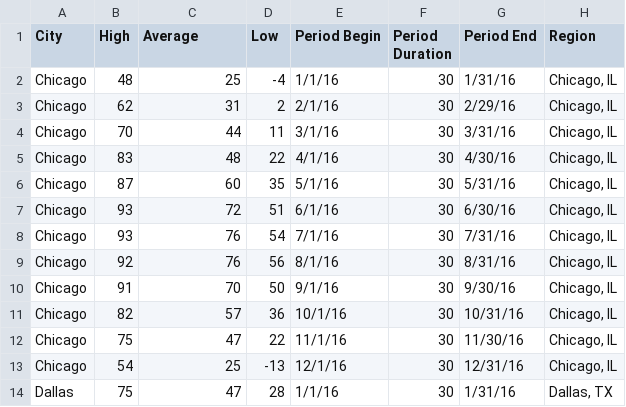
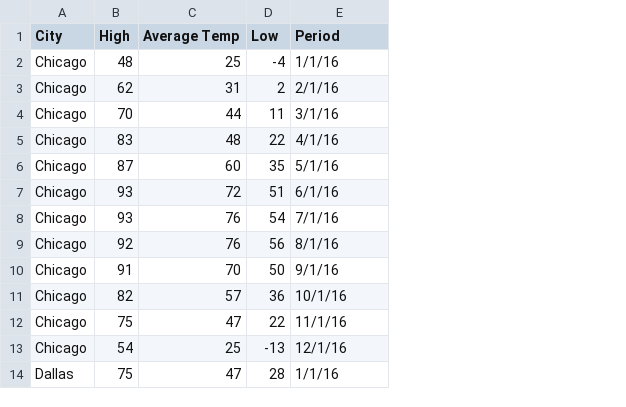
Before and after one commit to cbakhshi/Housing-Analysis, a CSV file: WeatherDataClean.csv, drawn as a sheet; only a part is shown; the diff names each change by its address in the sheet, - before the commit and + after, or states it on an @@ line.

```diff
--- a/WeatherDataClean.csv
+++ b/WeatherDataClean.csv
-column F (Period Duration), rows 2-14: all 30
-column G (Period End), rows 2-14: 1/31/16 | 2/29/16 | 3/31/16 | 4/30/16 | 5/31/16 | 6/30/16 | 7/31/16 | 8/31/16 | 9/30/16 | 10/31/16 | 11/30/16 | 12/31/16 | 1/31/16
-column H (Region), rows 2-14: Chicago, IL | Chicago, IL | Chicago, IL | Chicago, IL | Chicago, IL | Chicago, IL | Chicago, IL | Chicago, IL | Chicago, IL | Chicago, IL | Chicago, IL | Chicago, IL | Dallas, TX
-C1: Average
+C1: Average Temp
-E1: Period Begin
+E1: Period
```
Also changed, not shown: 4 other files.
